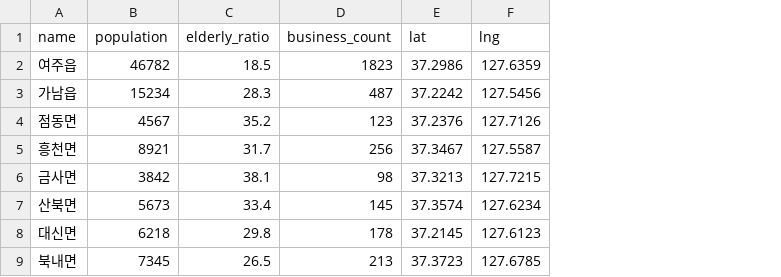
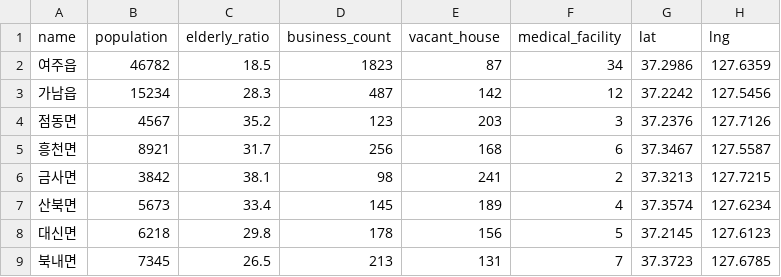
Before and after one commit to jaeho19/yeoju-dashboard, a CSV file: data.csv, drawn as a sheet; the diff names each change by its address in the sheet, - before the commit and + after, or states it on an @@ line.

```diff
--- a/data.csv
+++ b/data.csv
+column E (vacant_house), rows 2-9: 87 | 142 | 203 | 168 | 241 | 189 | 156 | 131
+column F (medical_facility), rows 2-9: 34 | 12 | 3 | 6 | 2 | 4 | 5 | 7
```
